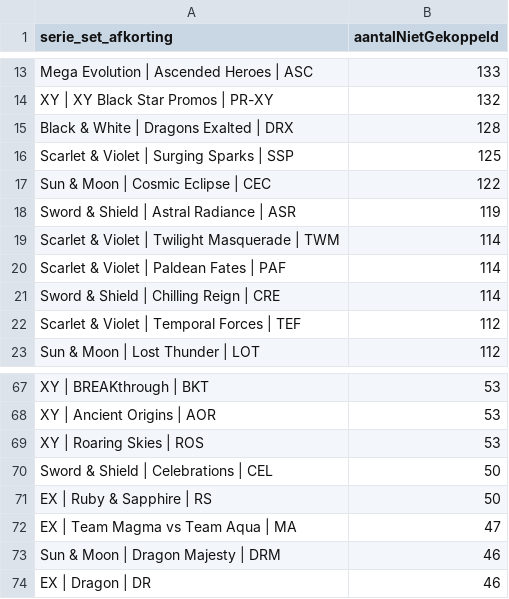
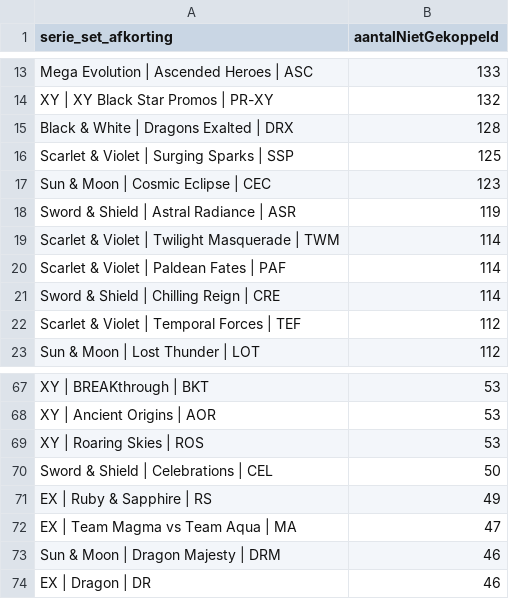
Before and after one commit to Tillie007/Pokemon-tcg-checklist, a CSV file: cardmarket_unmatched_by_set.csv, drawn as a sheet; only a part is shown, gaps mark what is left out.

```diff
--- a/cardmarket_unmatched_by_set.csv
+++ b/cardmarket_unmatched_by_set.csv
@@ -16,3 +16,3 @@ Black & White | Dragons Exalted | DRX;128
 Scarlet & Violet | Surging Sparks | SSP;125
-Sun & Moon | Cosmic Eclipse | CEC;122
+Sun & Moon | Cosmic Eclipse | CEC;123
 Sword & Shield | Astral Radiance | ASR;119
@@ -70,3 +70,3 @@ XY | Roaring Skies | ROS;53
 Sword & Shield | Celebrations | CEL;50
-EX | Ruby & Sapphire | RS;50
+EX | Ruby & Sapphire | RS;49
 EX | Team Magma vs Team Aqua | MA;47
```
Also changed, not shown: cardmarket_set_mapping_candidates.csv, cardmarket_setcodes.csv, 4 other files.
